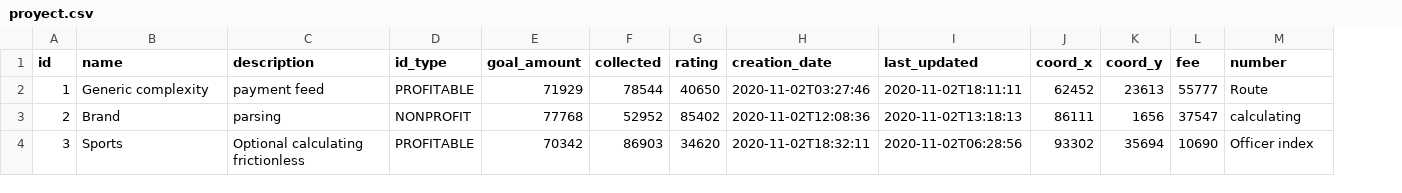
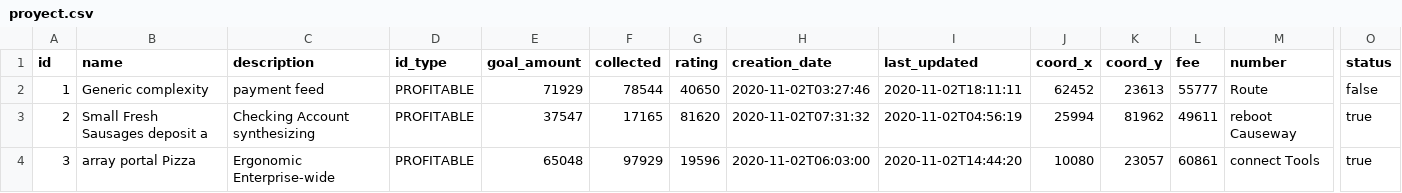
Before and after one commit to LogicalGrowth/Master, a CSV file: src/main/resources/config/liquibase/fake-data/proyect.csv, drawn as a sheet; only a part is shown, gaps mark what is left out; the diff covers the shown part only; the diff names each change by its address in the sheet, - before the commit and + after, or states it on an @@ line.

Commit message:
Add proyectManagement view. Add status field to proyect.

```diff
--- a/src/main/resources/config/liquibase/fake-data/proyect.csv
+++ b/src/main/resources/config/liquibase/fake-data/proyect.csv
+column O (status), rows 2-4: false | true | true
-B3 (name): Brand
+B3 (name): Small Fresh Sausages deposit a
-C3 (description): parsing
+C3 (description): Checking Account synthesizing
-D3 (id_type): NONPROFIT
+D3 (id_type): PROFITABLE
-E3 (goal_amount): 77768
+E3 (goal_amount): 37547
-F3 (collected): 52952
+F3 (collected): 17165
-G3 (rating): 85402
+G3 (rating): 81620
-H3 (creation_date): 2020-11-02T12:08:36
+H3 (creation_date): 2020-11-02T07:31:32
-I3 (last_updated): 2020-11-02T13:18:13
+I3 (last_updated): 2020-11-02T04:56:19
-J3 (coord_x): 86111
+J3 (coord_x): 25994
-K3 (coord_y): 1656
+K3 (coord_y): 81962
-L3 (fee): 37547
+L3 (fee): 49611
-M3 (number): calculating
+M3 (number): reboot Causeway
-B4 (name): Sports
+B4 (name): array portal Pizza
-C4 (description): Optional calculating frictionless
+C4 (description): Ergonomic Enterprise-wide
-E4 (goal_amount): 70342
+E4 (goal_amount): 65048
-F4 (collected): 86903
+F4 (collected): 97929
-G4 (rating): 34620
+G4 (rating): 19596
-H4 (creation_date): 2020-11-02T18:32:11
+H4 (creation_date): 2020-11-02T06:03:00
-I4 (last_updated): 2020-11-02T06:28:56
+I4 (last_updated): 2020-11-02T14:44:20
-J4 (coord_x): 93302
+J4 (coord_x): 10080
-K4 (coord_y): 35694
+K4 (coord_y): 23057
-L4 (fee): 10690
+L4 (fee): 60861
-M4 (number): Officer index
+M4 (number): connect Tools
```
Also changed, not shown: 73 edited cells elsewhere in this file, 15 other files.
